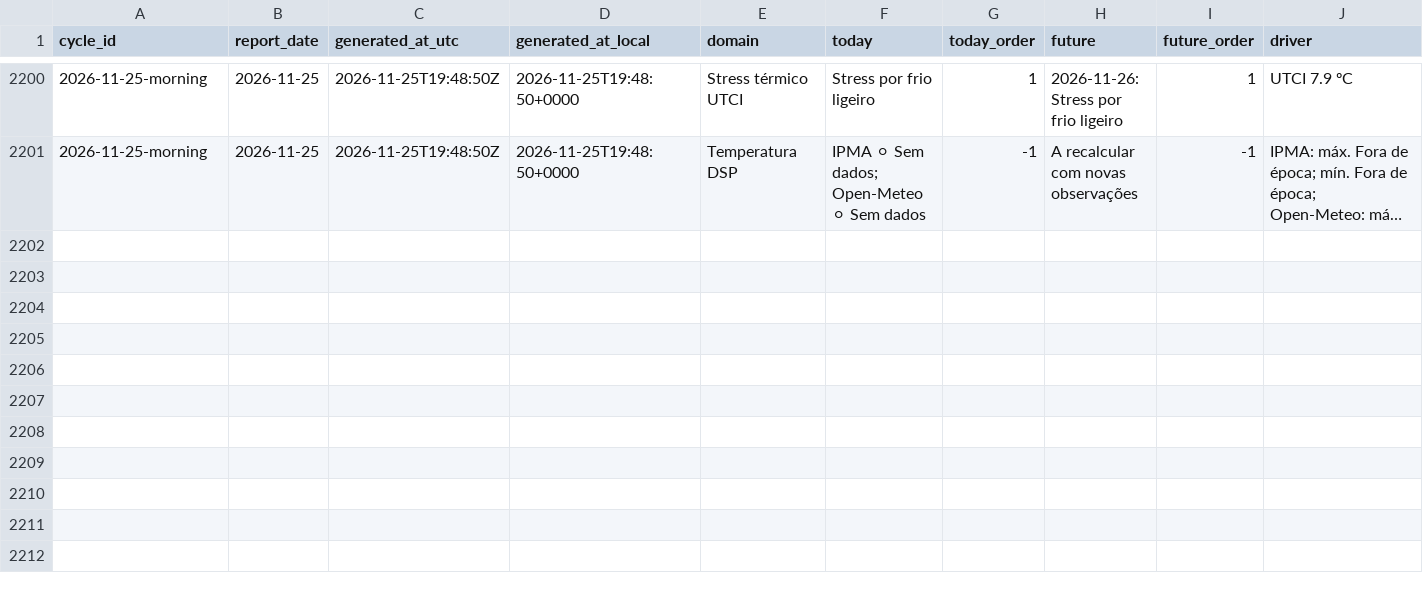
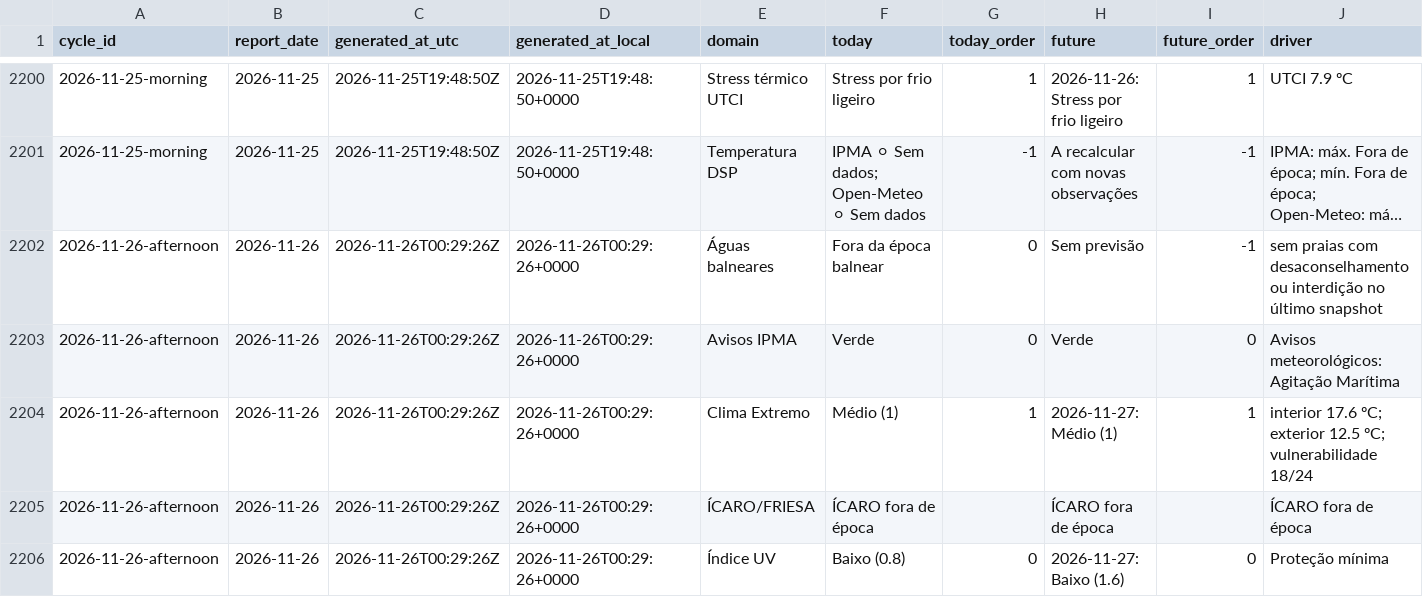
Before and after one commit to DBLQA90/qualar_matosinhos, a CSV file: data/daily_report_signal_snapshots.csv, drawn as a sheet; only a part is shown, gaps mark what is left out; long unchanged cells end in …; rows hold the shown columns only; the diff covers the shown part only; the diff names each change by its address in the sheet, - before the commit and + after, or states it on an @@ line.

```diff
--- a/data/daily_report_signal_snapshots.csv
+++ b/data/daily_report_signal_snapshots.csv
+row 2202: 2026-11-26-afternoon | 2026-11-26 | 2026-11-26T00:29:26Z | 2026-11-26T00:29:26+0000 | Águas balneares | Fora da época balnear | 0 | Sem previsão | -1 | sem praias com desaconselhamento ou interdição no último snapshot
+row 2203: 2026-11-26-afternoon | 2026-11-26 | 2026-11-26T00:29:26Z | 2026-11-26T00:29:26+0000 | Avisos IPMA | Verde | 0 | Verde | 0 | Avisos meteorológicos: Agitação Marítima
+row 2204: 2026-11-26-afternoon | 2026-11-26 | 2026-11-26T00:29:26Z | 2026-11-26T00:29:26+0000 | Clima Extremo | Médio (1) | 1 | 2026-11-27: Médio (1) | 1 | interior 17.6 ºC; exterior 12.5 ºC; vulnerabilidade 18/24
+row 2205: 2026-11-26-afternoon | 2026-11-26 | 2026-11-26T00:29:26Z | 2026-11-26T00:29:26+0000 | ÍCARO/FRIESA | ÍCARO fora de época |  | ÍCARO fora de época |  | ÍCARO fora de época
+row 2206: 2026-11-26-afternoon | 2026-11-26 | 2026-11-26T00:29:26Z | 2026-11-26T00:29:26+0000 | Índice UV | Baixo (0.8) | 0 | 2026-11-27: Baixo (1.6) | 0 | Proteção mínima
```
Also changed, not shown: 5 added rows elsewhere in this file, data/ipma_matosinhos_forecast_errors.csv, data/ipma_matosinhos_forecast_latest.csv, 38 other files.
